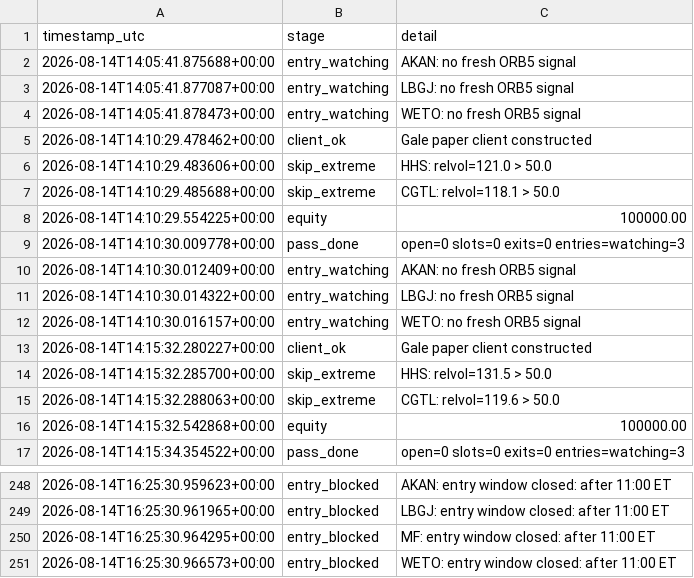
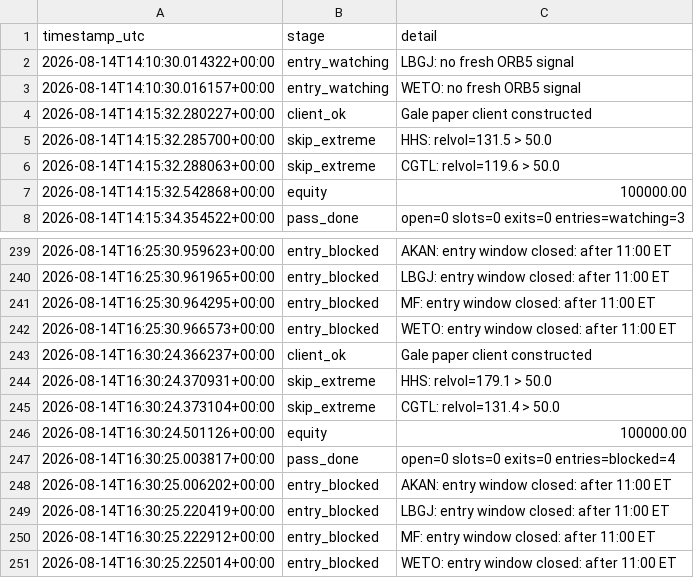
Before and after one commit to 6ixtyn9-sudo/Tempest, a CSV file: localdata/gale_status.csv, drawn as a sheet; only a part is shown, gaps mark what is left out.

```diff
--- a/localdata/gale_status.csv
+++ b/localdata/gale_status.csv
@@ -1,11 +1,2 @@
 timestamp_utc,stage,detail
-2026-08-14T14:05:41.875688+00:00,entry_watching,AKAN: no fresh ORB5 signal
-2026-08-14T14:05:41.877087+00:00,entry_watching,LBGJ: no fresh ORB5 signal
-2026-08-14T14:05:41.878473+00:00,entry_watching,WETO: no fresh ORB5 signal
-2026-08-14T14:10:29.478462+00:00,client_ok,Gale paper client constructed
-2026-08-14T14:10:29.483606+00:00,skip_extreme,HHS: relvol=121.0 > 50.0
-2026-08-14T14:10:29.485688+00:00,skip_extreme,CGTL: relvol=118.1 > 50.0
-2026-08-14T14:10:29.554225+00:00,equity,100000.00
-2026-08-14T14:10:30.009778+00:00,pass_done,open=0 slots=0 exits=0 entries=watching=3
-2026-08-14T14:10:30.012409+00:00,entry_watching,AKAN: no fresh ORB5 signal
 2026-08-14T14:10:30.014322+00:00,entry_watching,LBGJ: no fresh ORB5 signal
@@ -251 +242,10 @@ timestamp_utc,stage,detail
 2026-08-14T16:25:30.966573+00:00,entry_blocked,WETO: entry window closed: after 11:00 ET
+2026-08-14T16:30:24.366237+00:00,client_ok,Gale paper client constructed
+2026-08-14T16:30:24.370931+00:00,skip_extreme,HHS: relvol=179.1 > 50.0
+2026-08-14T16:30:24.373104+00:00,skip_extreme,CGTL: relvol=131.4 > 50.0
+2026-08-14T16:30:24.501126+00:00,equity,100000.00
+2026-08-14T16:30:25.003817+00:00,pass_done,open=0 slots=0 exits=0 entries=blocked=4
+2026-08-14T16:30:25.006202+00:00,entry_blocked,AKAN: entry window closed: after 11:00 ET
+2026-08-14T16:30:25.220419+00:00,entry_blocked,LBGJ: entry window closed: after 11:00 ET
+2026-08-14T16:30:25.222912+00:00,entry_blocked,MF: entry window closed: after 11:00 ET
+2026-08-14T16:30:25.225014+00:00,entry_blocked,WETO: entry window closed: after 11:00 ET
```
Also changed, not shown: localdata/gale_screen_log.csv, localdata/paper_status.csv.
